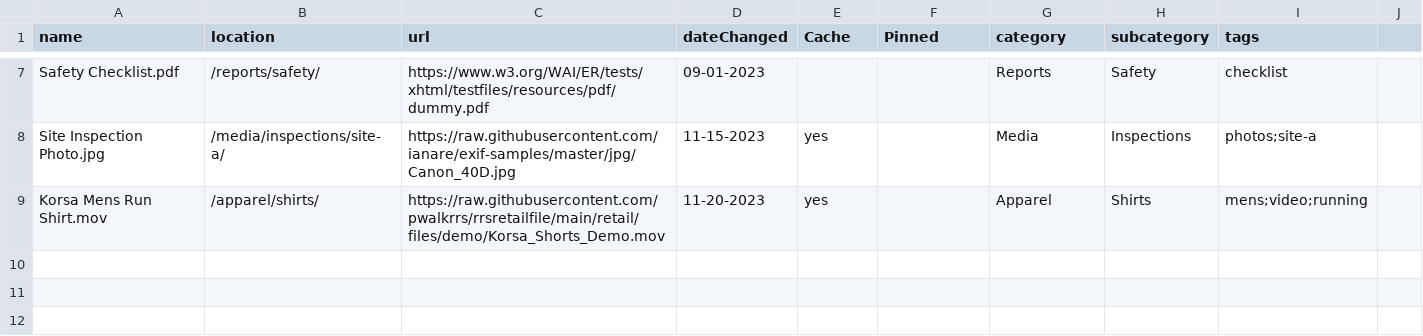
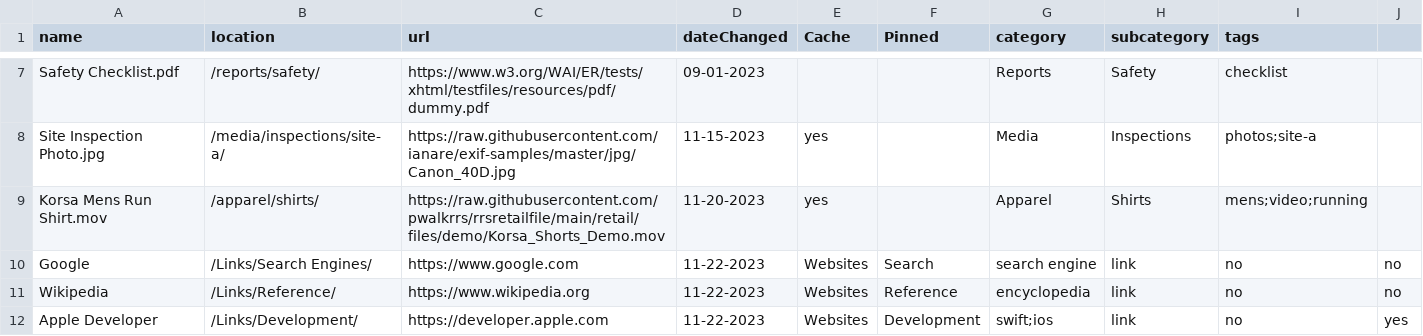
Before and after one commit to pwalkrrs/rrsretailfile, a CSV file: retail/files/tagtier.csv, drawn as a sheet; only a part is shown, gaps mark what is left out.

Commit message:
Update tagtier.csv

```diff
--- a/retail/files/tagtier.csv
+++ b/retail/files/tagtier.csv
@@ -9 +9,4 @@ Site Inspection Photo.jpg,/media/inspections/site-a/,https://raw.githubuserconte
 Korsa Mens Run Shirt.mov,/apparel/shirts/,https://raw.githubusercontent.com/pwalkrrs/rrsretailfile/main/retail/files/demo/Korsa_Shorts_Demo.mov,11-20-2023,yes,,Apparel,Shirts,mens;video;running
+Google,/Links/Search Engines/,https://www.google.com,11-22-2023,Websites,Search,search engine,link,no,no
+Wikipedia,/Links/Reference/,https://www.wikipedia.org,11-22-2023,Websites,Reference,encyclopedia,link,no,no
+Apple Developer,/Links/Development/,https://developer.apple.com,11-22-2023,Websites,Development,swift;ios,link,no,yes
```
